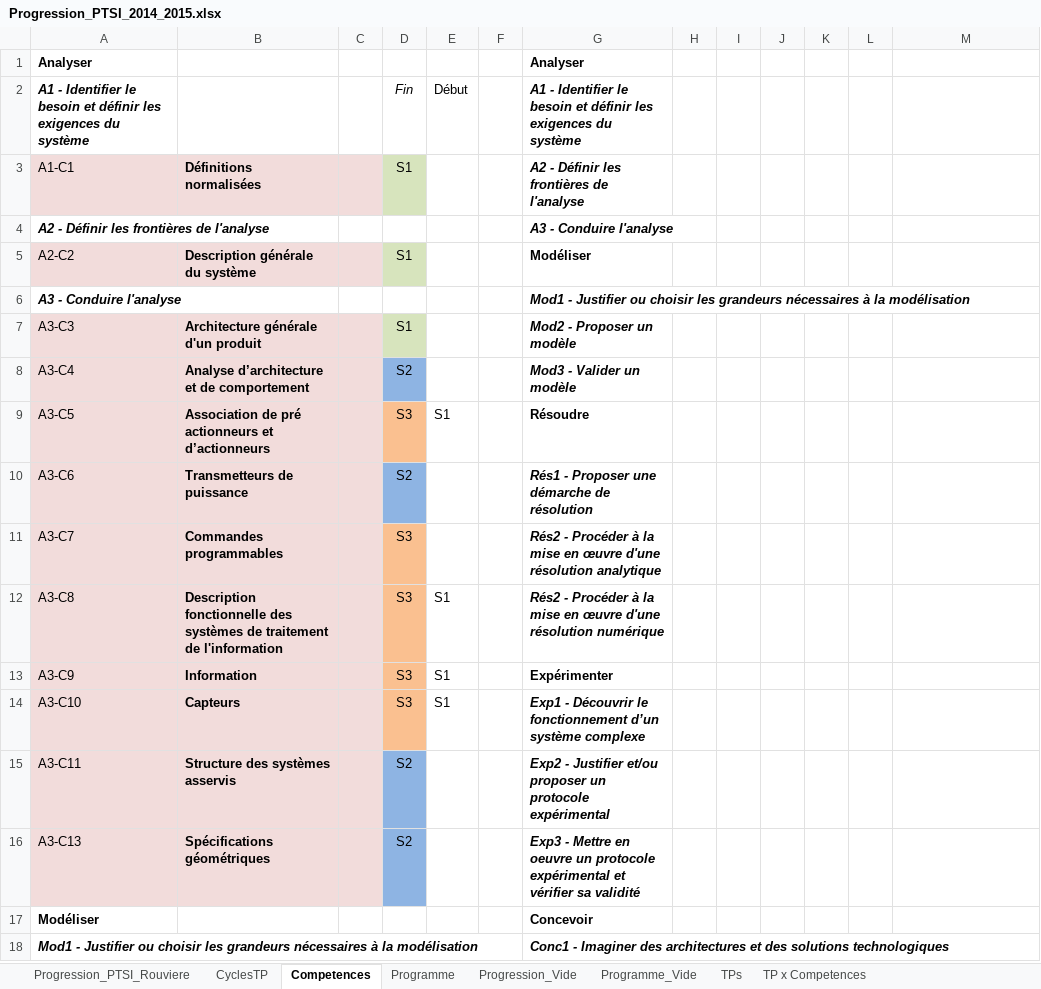
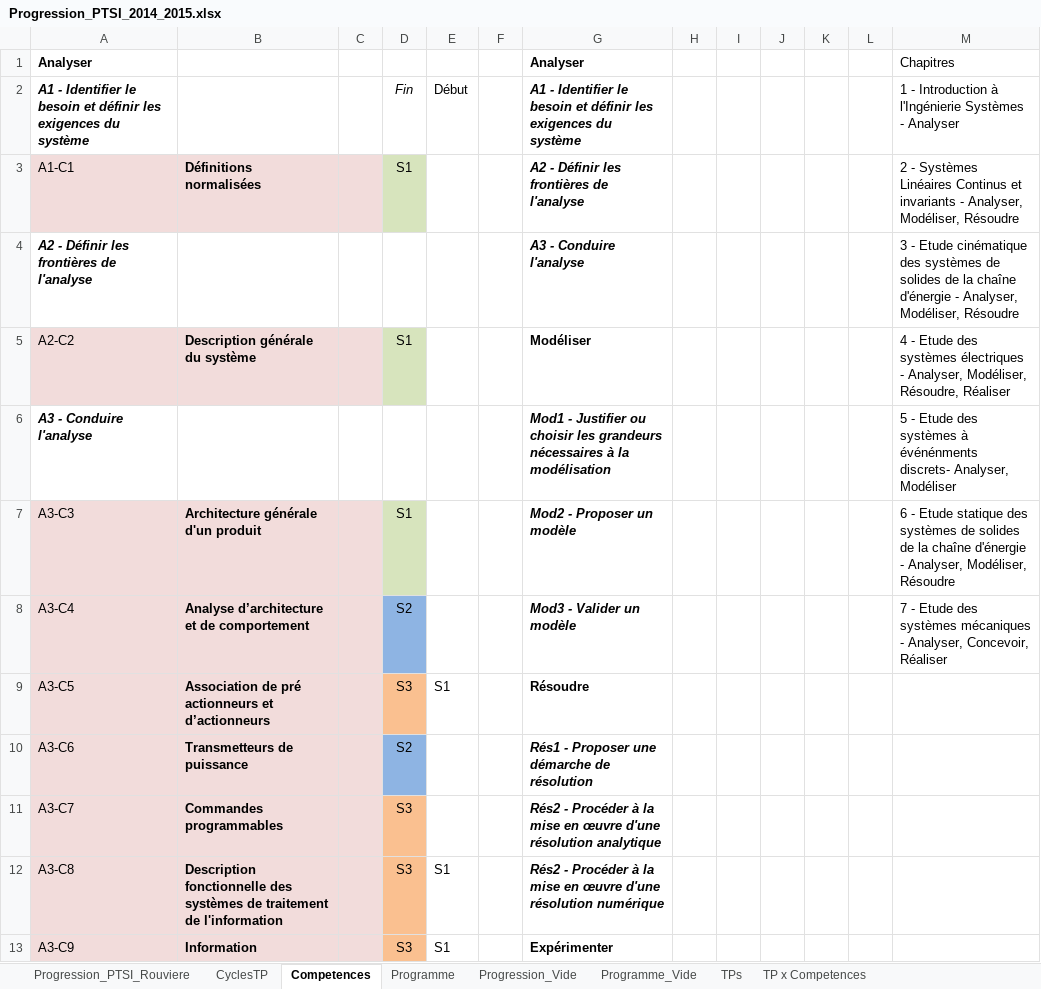
Before and after one commit to xpessoles/PTSI, an Excel workbook: Progression/Progression_PTSI_2014_2015.xlsx, sheet Competences, drawn as a sheet; only a part is shown; the shorter side is filled out with more unchanged rows; values as stored, in another font and other column widths than the file's, no borders; the diff names each change by its address in the sheet, - before the commit and + after, or states it on an @@ line.

Commit message:
Chtite maj

```diff
--- a/Progression/Progression_PTSI_2014_2015.xlsx (sheet Competences)
+++ b/Progression/Progression_PTSI_2014_2015.xlsx (sheet Competences)
-M1: (empty)
+M1: Chapitres
-M2: (empty)
+M2: 1 - Introduction à l'Ingénierie Systèmes - Analyser
-M3: (empty)
+M3: 2 - Systèmes Linéaires Continus et invariants - Analyser, Modéliser, Résoudre
-M4: (empty)
+M4: 3 - Etude cinématique des systèmes de solides de la chaîne d'énergie - Analyser, Modéliser, Résoudre
-M5: (empty)
+M5: 4 - Etude des systèmes électriques - Analyser, Modéliser, Résoudre, Réaliser
-M6: (empty)
+M6: 5 - Etude des systèmes à événénments discrets- Analyser, Modéliser
-M7: (empty)
+M7: 6 - Etude statique des systèmes de solides de la chaîne d'énergie - Analyser, Modéliser, Résoudre
-M8: (empty)
+M8: 7 - Etude des systèmes mécaniques - Analyser, Concevoir, Réaliser
```
Also changed, not shown: charts or pictures.
